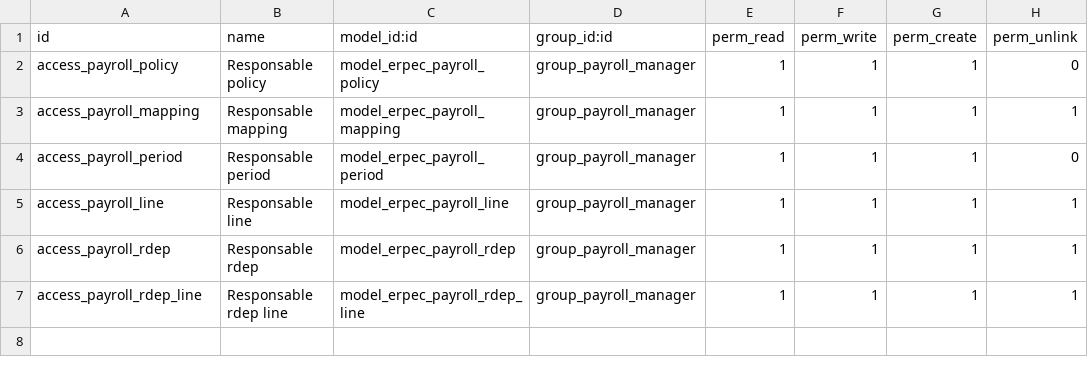
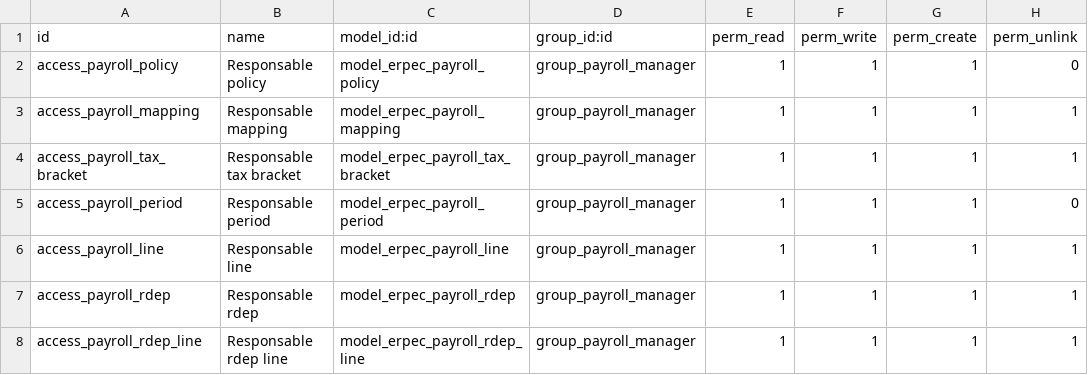
Before and after one commit to SINKRONET-SAS/erp-ec, a CSV file: addons/erpec_payroll/ir.model.access.csv, drawn as a sheet; the diff names each change by its address in the sheet, - before the commit and + after, or states it on an @@ line.

```diff
--- a/addons/erpec_payroll/ir.model.access.csv
+++ b/addons/erpec_payroll/ir.model.access.csv
+row 4: access_payroll_tax_bracket | Responsable tax bracket | model_erpec_payroll_tax_bracket | group_payroll_manager | 1 | 1 | 1 | 1
```
Also changed, not shown: 8 other files.
